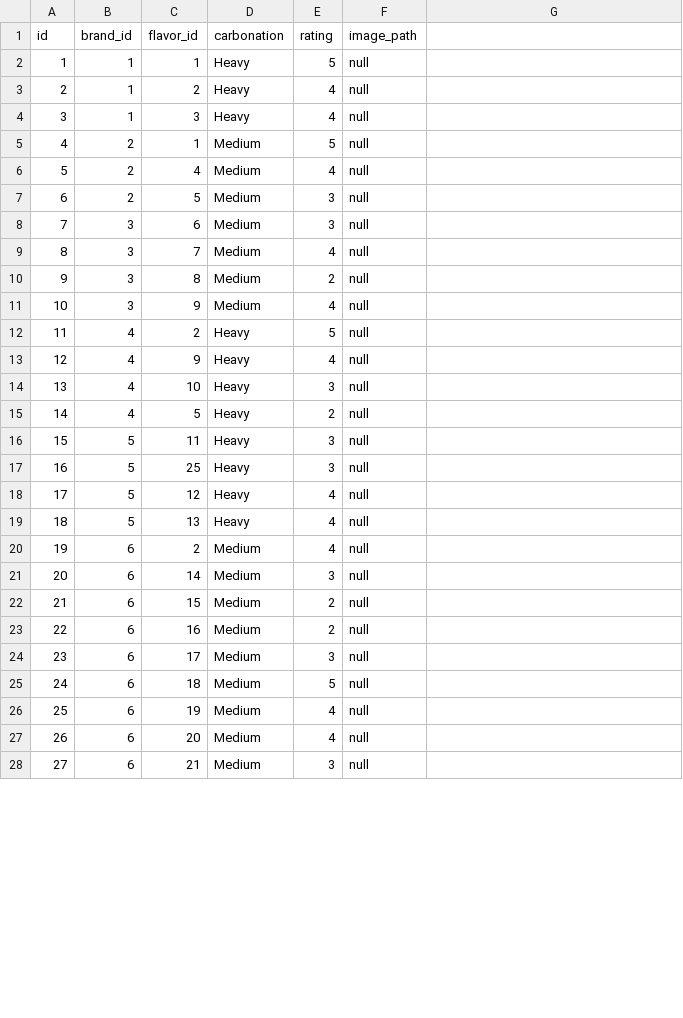
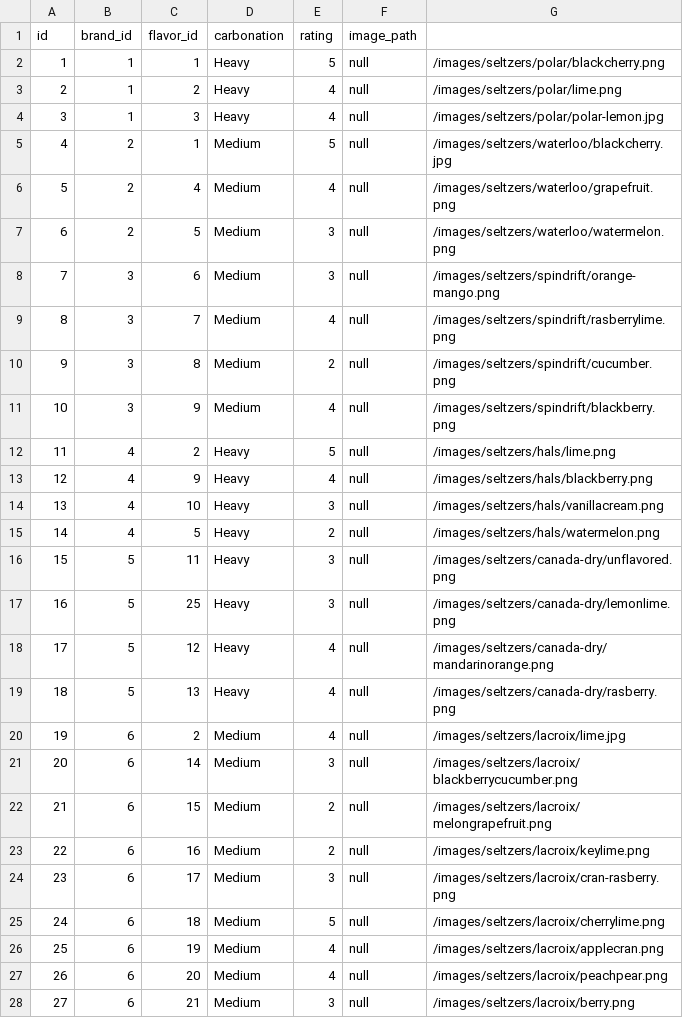
Before and after one commit to LaunchCodeLiftoffProjects/fizzybubbly, a CSV file: src/main/resources/fizzybubbly_drink.csv, drawn as a sheet; only a part is shown; the diff covers the shown part only.

Commit message:
added image path to drink csv

```diff
--- a/src/main/resources/fizzybubbly_drink.csv
+++ b/src/main/resources/fizzybubbly_drink.csv
@@ -1,28 +1,28 @@
 id,brand_id,flavor_id,carbonation,rating,image_path
-1,1,1,Heavy,5,null
-2,1,2,Heavy,4,null
-3,1,3,Heavy,4,null
-4,2,1,Medium,5,null
-5,2,4,Medium,4,null
-6,2,5,Medium,3,null
-7,3,6,Medium,3,null
-8,3,7,Medium,4,null
-9,3,8,Medium,2,null
-10,3,9,Medium,4,null
-11,4,2,Heavy,5,null
-12,4,9,Heavy,4,null
-13,4,10,Heavy,3,null
-14,4,5,Heavy,2,null
-15,5,11,Heavy,3,null
-16,5,25,Heavy,3,null
-17,5,12,Heavy,4,null
-18,5,13,Heavy,4,null
-19,6,2,Medium,4,null
-20,6,14,Medium,3,null
-21,6,15,Medium,2,null
-22,6,16,Medium,2,null
-23,6,17,Medium,3,null
-24,6,18,Medium,5,null
-25,6,19,Medium,4,null
-26,6,20,Medium,4,null
-27,6,21,Medium,3,null
+1,1,1,Heavy,5,null, /images/seltzers/polar/blackcherry.png
+2,1,2,Heavy,4,null, /images/seltzers/polar/lime.png
+3,1,3,Heavy,4,null, /images/seltzers/polar/polar-lemon.jpg
+4,2,1,Medium,5,null, /images/seltzers/waterloo/blackcherry.jpg
+5,2,4,Medium,4,null, /images/seltzers/waterloo/grapefruit.png
+6,2,5,Medium,3,null, /images/seltzers/waterloo/watermelon.png
+7,3,6,Medium,3,null, /images/seltzers/spindrift/orange-mango.png
+8,3,7,Medium,4,null, /images/seltzers/spindrift/rasberrylime.png
+9,3,8,Medium,2,null, /images/seltzers/spindrift/cucumber.png
+10,3,9,Medium,4,null, /images/seltzers/spindrift/blackberry.png
+11,4,2,Heavy,5,null, /images/seltzers/hals/lime.png
+12,4,9,Heavy,4,null, /images/seltzers/hals/blackberry.png
+13,4,10,Heavy,3,null, /images/seltzers/hals/vanillacream.png
+14,4,5,Heavy,2,null, /images/seltzers/hals/watermelon.png
+15,5,11,Heavy,3,null, /images/seltzers/canada-dry/unflavored.png
+16,5,25,Heavy,3,null, /images/seltzers/canada-dry/lemonlime.png
+17,5,12,Heavy,4,null, /images/seltzers/canada-dry/mandarinorange.png
+18,5,13,Heavy,4,null, /images/seltzers/canada-dry/rasberry.png
+19,6,2,Medium,4,null, /images/seltzers/lacroix/lime.jpg
+20,6,14,Medium,3,null, /images/seltzers/lacroix/blackberrycucumber.png
+21,6,15,Medium,2,null, /images/seltzers/lacroix/melongrapefruit.png
+22,6,16,Medium,2,null, /images/seltzers/lacroix/keylime.png
+23,6,17,Medium,3,null, /images/seltzers/lacroix/cran-rasberry.png
+24,6,18,Medium,5,null, /images/seltzers/lacroix/cherrylime.png
+25,6,19,Medium,4,null, /images/seltzers/lacroix/applecran.png
+26,6,20,Medium,4,null, /images/seltzers/lacroix/peachpear.png
+27,6,21,Medium,3,null, /images/seltzers/lacroix/berry.png
```
Also changed, not shown: 5 edited cells elsewhere in this file.
